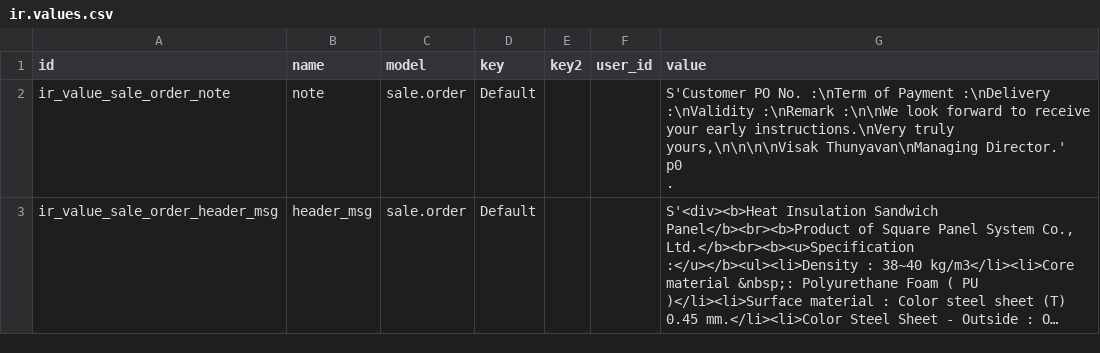
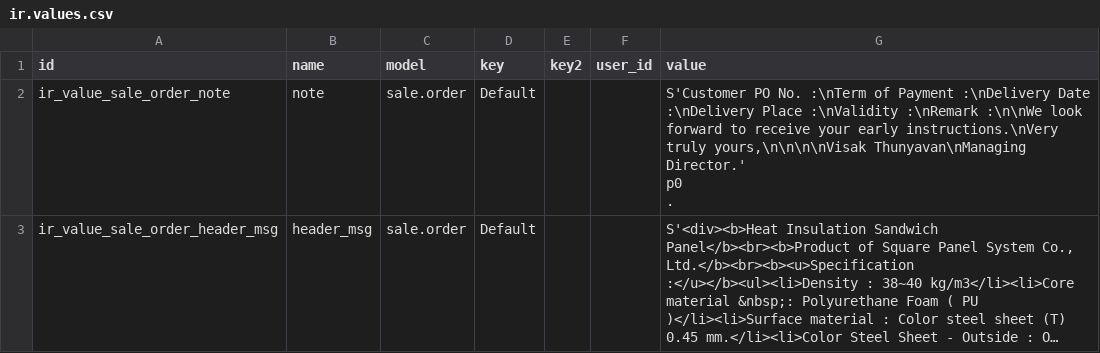
Before and after one commit to ecosoft-odoo/sqp, a CSV file: ext_sale/data/ir.values.csv, drawn as a sheet; long unchanged cells end in …; the diff names each change by its address in the sheet, - before the commit and + after, or states it on an @@ line.

```diff
--- a/ext_sale/data/ir.values.csv
+++ b/ext_sale/data/ir.values.csv
-G2 (value): …Payment :\nDelivery :\nValidity :\nRemark…
+G2 (value): …Payment :\nDelivery Date :\nDelivery Place :\nValidity :\nRemark…
```
Also changed, not shown: 15 other files.
